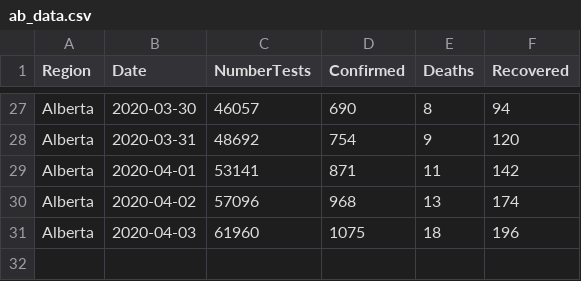
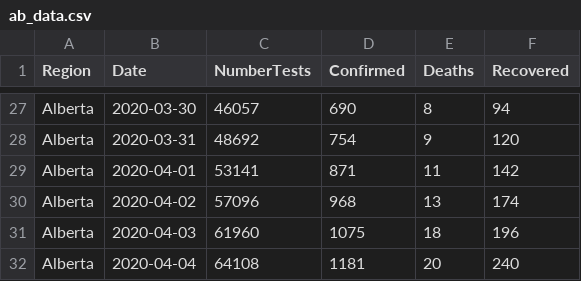
Before and after one commit to statgeek/COVID_Alberta, a CSV file: ab_data.csv, drawn as a sheet; only a part is shown, gaps mark what is left out; the diff names each change by its address in the sheet, - before the commit and + after, or states it on an @@ line.

Commit message:
Update ab_data.csv

```diff
--- a/ab_data.csv
+++ b/ab_data.csv
+row 32: Alberta | 2020-04-04 | 64108 | 1181 | 20 | 240
```
